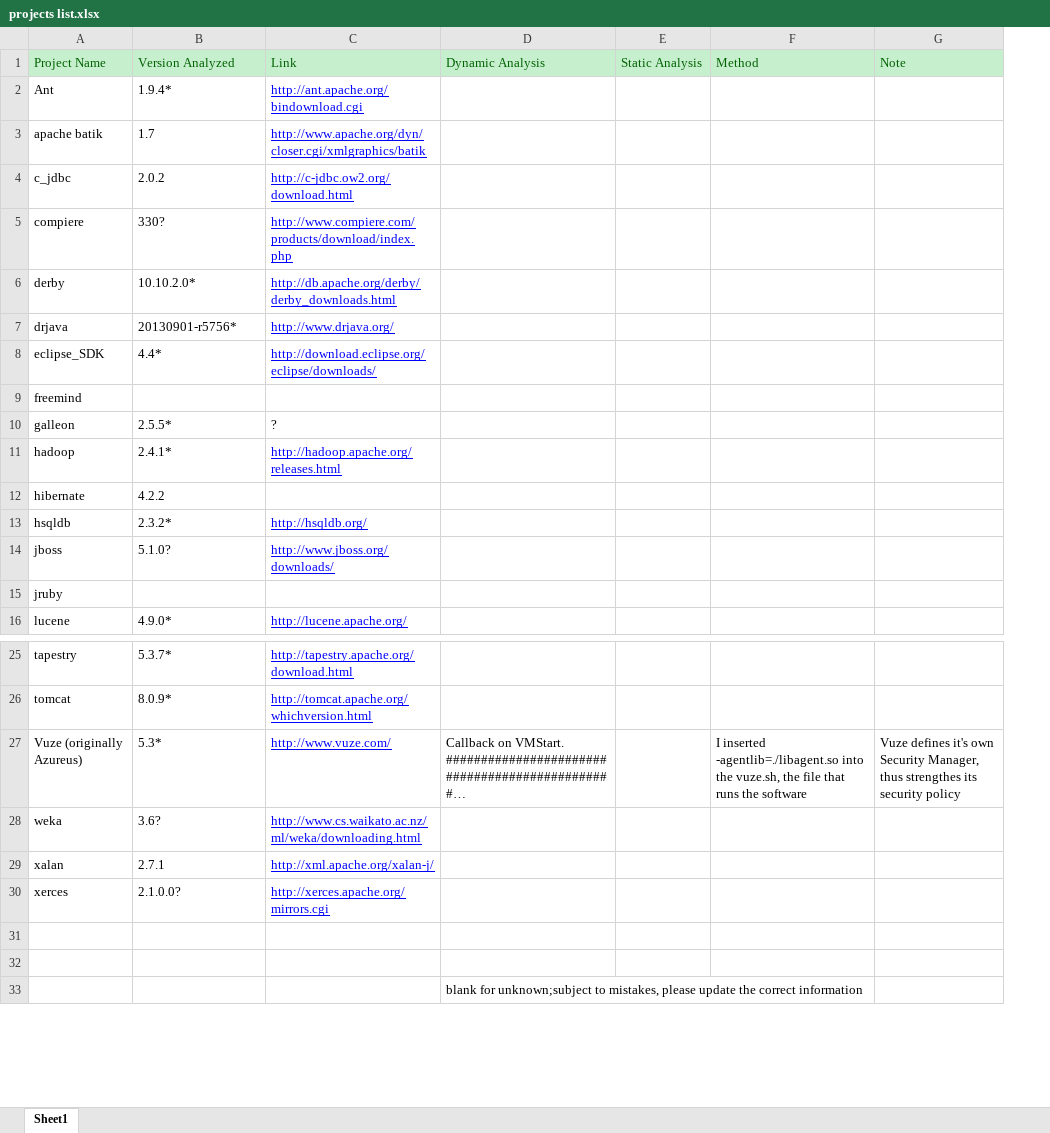
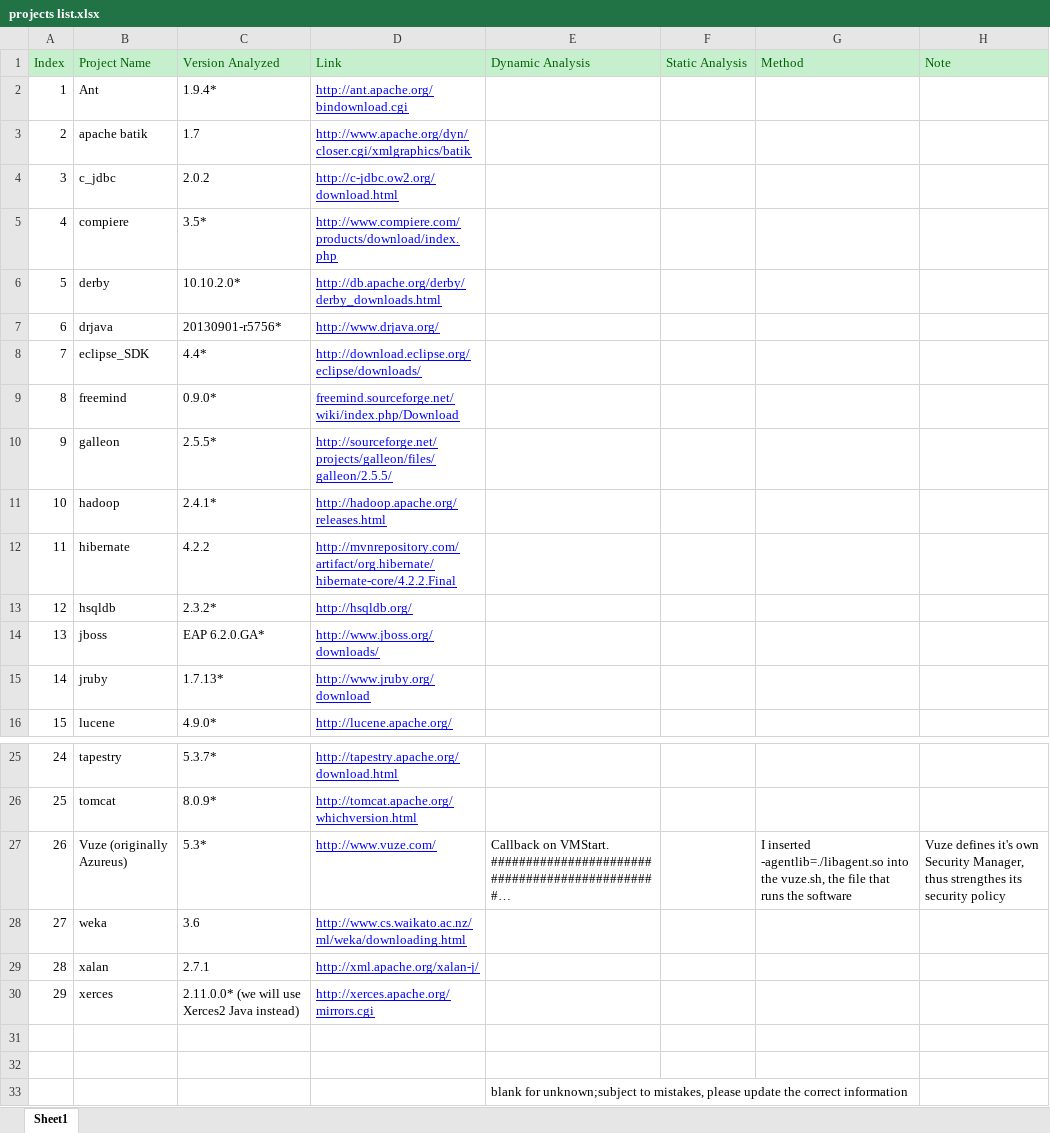
Before and after one commit to SecurityManagerCodeBase/ProjectsProfiles, an Excel workbook: projects list.xlsx, sheet Sheet1, drawn as a sheet; only a part is shown, gaps mark what is left out; long unchanged cells end in …; values as stored, in another font and other column widths than the file's, no borders; addresses are those after the commit; the diff names each change by its address in the sheet, - before the commit and + after, or states it on an @@ line.

Commit message:
Update version info and links

```diff
--- a/projects list.xlsx (sheet Sheet1)
+++ b/projects list.xlsx (sheet Sheet1)
+column A (Index), rows 2-16: 1 | 2 | 3 | 4 | 5 | 6 | 7 | 8 | 9 | 10 | 11 | 12 | 13 | 14 | 15; rows 25-30: 24 | 25 | 26 | 27 | 28 | 29
-C5 (Version Analyzed): 330?
+C5 (Version Analyzed): 3.5*
-C9 (Version Analyzed): (empty)
+C9 (Version Analyzed): 0.9.0*
-D9 (Link): (empty)
+D9 (Link): freemind.sourceforge.net/wiki/index.php/Download
-D10 (Link): ?
+D10 (Link): http://sourceforge.net/projects/galleon/files/galleon/2.5.5/
@@ D10 underline: off → on, text colour: black → #0000FF @@
-D12 (Link): (empty)
+D12 (Link): http://mvnrepository.com/artifact/org.hibernate/hibernate-core/4.2.2.Final
-C14 (Version Analyzed): 5.1.0?
+C14 (Version Analyzed): EAP 6.2.0.GA*
-C15 (Version Analyzed): (empty)
+C15 (Version Analyzed): 1.7.13*
-D15 (Link): (empty)
+D15 (Link): http://www.jruby.org/download
-C28 (Version Analyzed): 3.6?
+C28 (Version Analyzed): 3.6
-C30 (Version Analyzed): 2.1.0.0?
+C30 (Version Analyzed): 2.11.0.0* (we will use Xerces2 Java instead)
```
